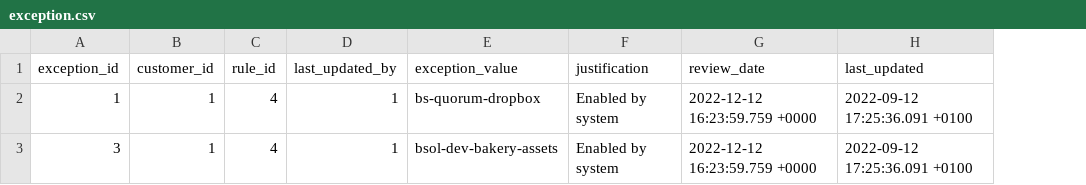
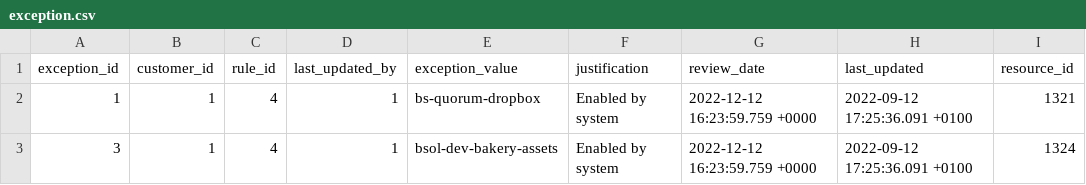
Before and after one commit to ethanrowe5379/Brightsolid_Project, a CSV file: Inputs/exception.csv, drawn as a sheet; the diff names each change by its address in the sheet, - before the commit and + after, or states it on an @@ line.

Commit message:
Updated sql
Added new values

```diff
--- a/Inputs/exception.csv
+++ b/Inputs/exception.csv
+column I (resource_id), rows 2-3: 1321 | 1324
```
Also changed, not shown: Inputs/user.csv.
